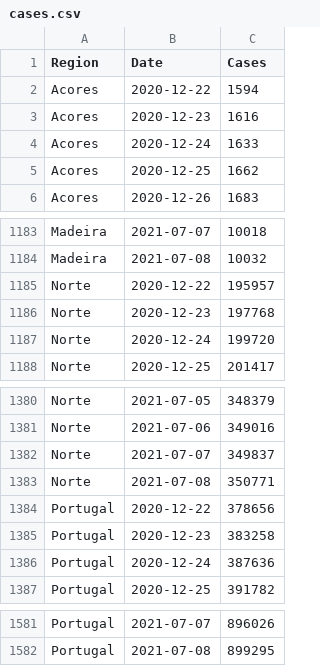
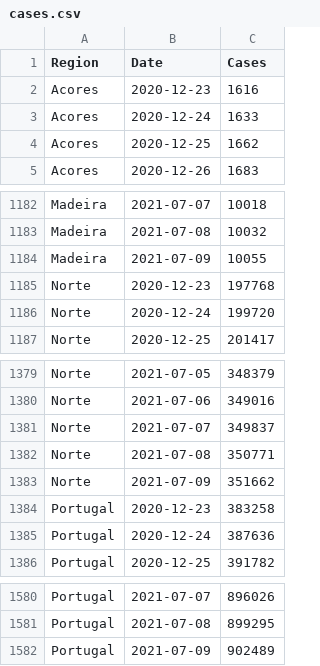
Before and after one commit to builduplabs/covid-countdown, a CSV file: src/data/cases.csv, drawn as a sheet; only a part is shown, gaps mark what is left out; the diff covers the shown part only.

```diff
--- a/src/data/cases.csv
+++ b/src/data/cases.csv
@@ -1,3 +1,2 @@
 Region,Date,Cases
-Acores,2020-12-22,1594
 Acores,2020-12-23,1616
@@ -1184,3 +1183,3 @@ Madeira,2021-07-07,10018
 Madeira,2021-07-08,10032
-Norte,2020-12-22,195957
+Madeira,2021-07-09,10055
 Norte,2020-12-23,197768
@@ -1383,3 +1382,3 @@ Norte,2021-07-07,349837
 Norte,2021-07-08,350771
-Portugal,2020-12-22,378656
+Norte,2021-07-09,351662
 Portugal,2020-12-23,383258
@@ -1582 +1581,2 @@ Portugal,2021-07-07,896026
 Portugal,2021-07-08,899295
+Portugal,2021-07-09,902489
```
Also changed, not shown: 5 added rows and 5 removed rows elsewhere in this file, src/data/prediction.csv, src/data/quadrante.csv.
